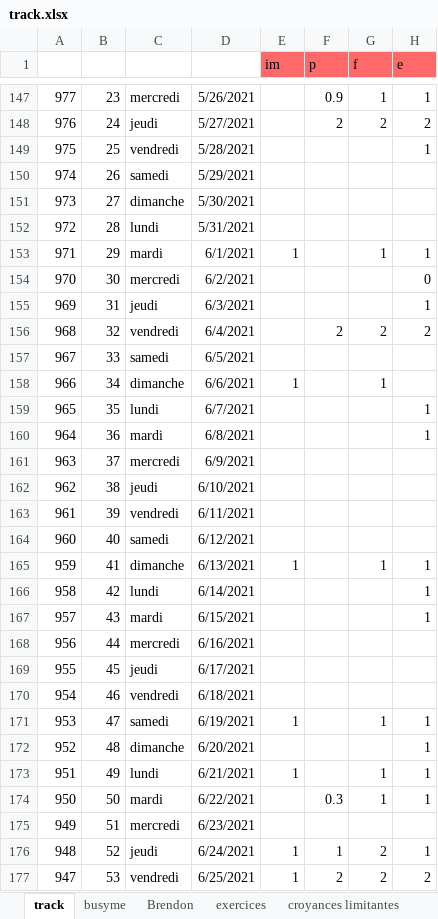
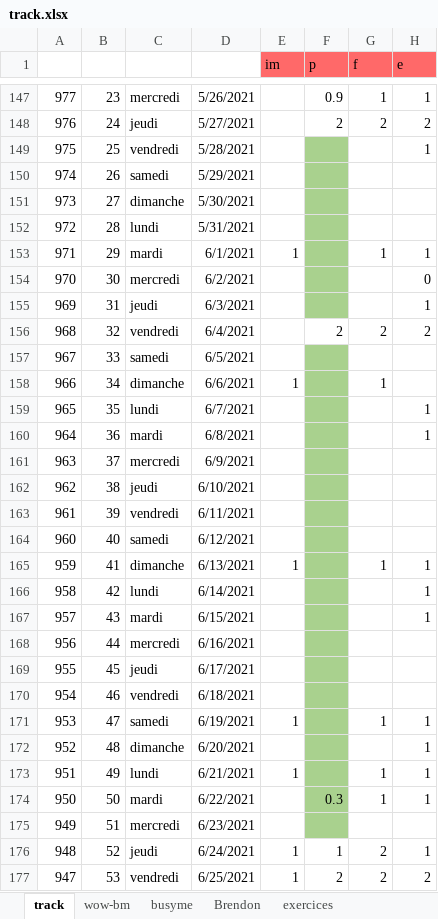
Before and after one commit to lenopgm/notes, an Excel workbook: track.xlsx, sheet track, drawn as a sheet; only a part is shown, gaps mark what is left out; values as stored, in another font and other column widths than the file's, no borders; the diff covers the shown part only; the diff names each change by its address in the sheet, - before the commit and + after, or states it on an @@ line.

```diff
--- a/track.xlsx (sheet track)
+++ b/track.xlsx (sheet track)
+sheet tab: wow-bm
-F149:F155 fill: none
+F149:F155 fill: #A9D18E
-F157:F175 fill: none
+F157:F175 fill: #A9D18E
```
Also changed, not shown: 19 edited cells and cell formats elsewhere in this sheet, sheet busyme, 2 other files.
